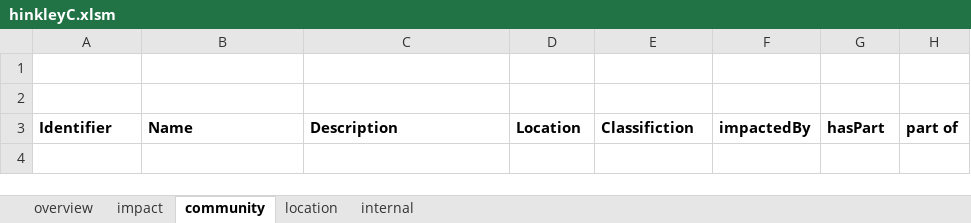
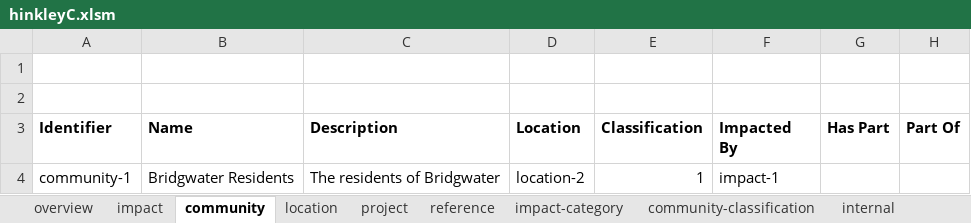
Before and after one commit to epimorphics/sedgemoor-data, an Excel workbook: data/hinkleyC.xlsm, sheet community, drawn as a sheet; values as stored, in another font and other column widths than the file's, no borders; charts and pictures not drawn; the diff names each change by its address in the sheet, - before the commit and + after, or states it on an @@ line.

Commit message:
Added basic sheets and conversion for community, impact, project, reference and community-classification

```diff
--- a/data/hinkleyC.xlsm (sheet community)
+++ b/data/hinkleyC.xlsm (sheet community)
+sheet tab: project
+sheet tab: reference
+sheet tab: impact-category
+sheet tab: community-classification
-E3: Classifiction
+E3: Classification
-F3: impactedBy
+F3: Impacted By
-G3: hasPart
+G3: Has Part
-H3: part of
+H3: Part Of
+row 4: community-1 | Bridgwater Residents | The residents of Bridgwater | location-2 | 1 | impact-1
```
Also changed, not shown: sheet impact, sheet internal, sheet location, charts or pictures, 9 other files.
